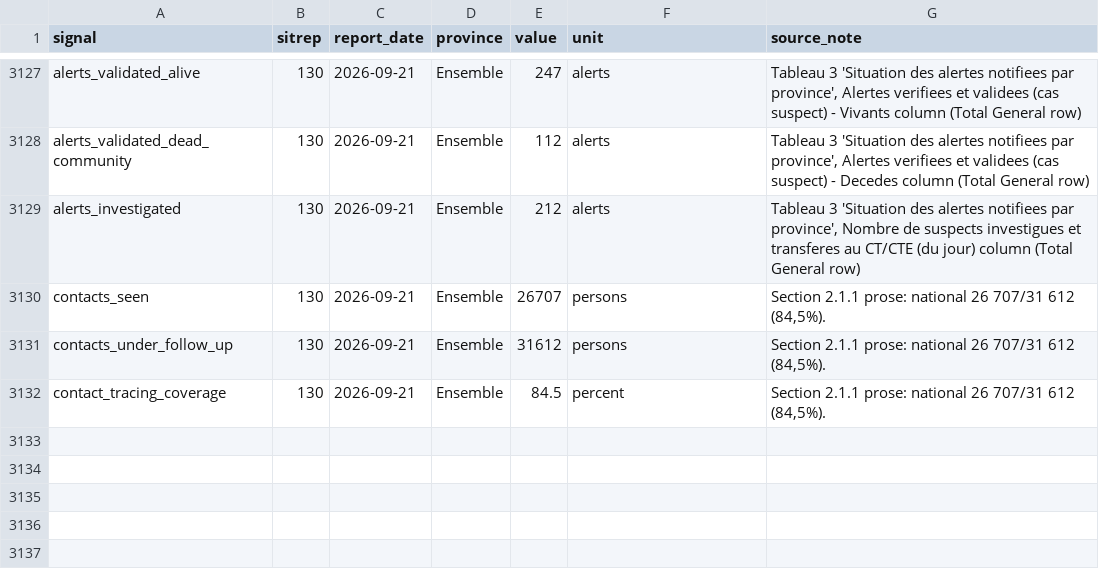
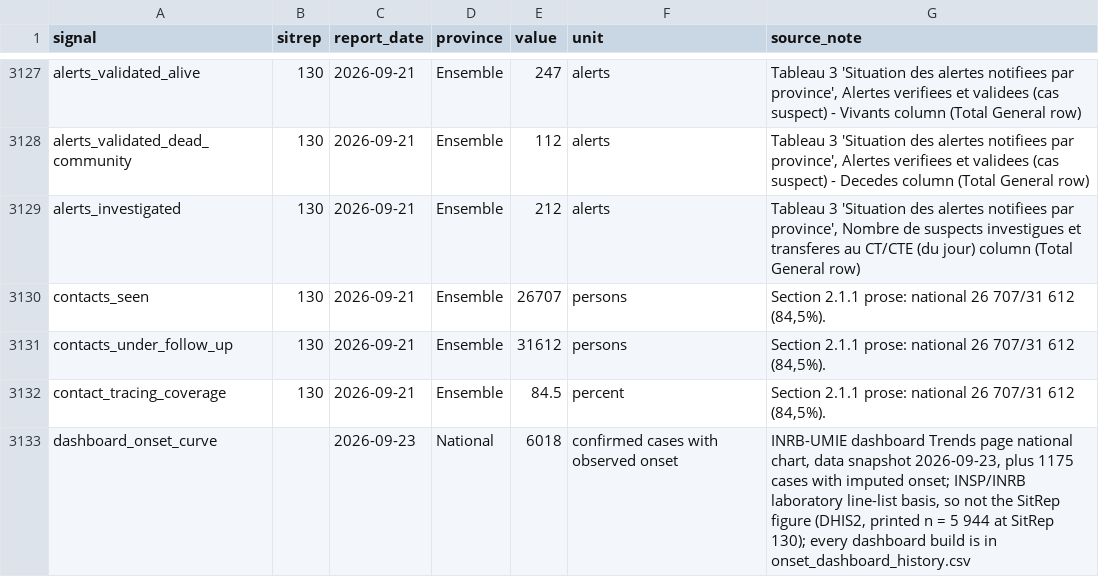
Before and after one commit to epiforecasts/BVDOutbreakSize, a CSV file: data/candidate_signals.csv, drawn as a sheet; only a part is shown, gaps mark what is left out; the diff names each change by its address in the sheet, - before the commit and + after, or states it on an @@ line.

Commit message:
data(onsets): vintaged INRB-UMIE dashboard symptom-onset curves
Add scripts/extract_dashboard_onsets.py, which reads every commit of the
dashboard's trends.html, parses the inline national, province and
health-zone onset charts through their own axis labels, and keeps one
snapshot per distinct data version. The output covers 24 snapshots from
2026-07-29 to 2026-09-23 (national and provinces in
data/onset_dashboard_history.csv, zones in the gzipped companion).
Document the file in data/README.md and record the national total as a
candidate signal.

```diff
--- a/data/candidate_signals.csv
+++ b/data/candidate_signals.csv
+row 3133: dashboard_onset_curve |  | 2026-09-23 | National | 6018 | confirmed cases with observed onset | INRB-UMIE dashboard Trends page national chart, data snapshot 2026-09-23, plus 1175 cases with imputed onset; INSP/INRB laboratory line-list basis, so not the SitRep figure (DHIS2, printed n = 5 944 at SitRep 130); every dashboard build is in onset_dashboard_history.csv
```
Also changed, not shown: 4 other files.
